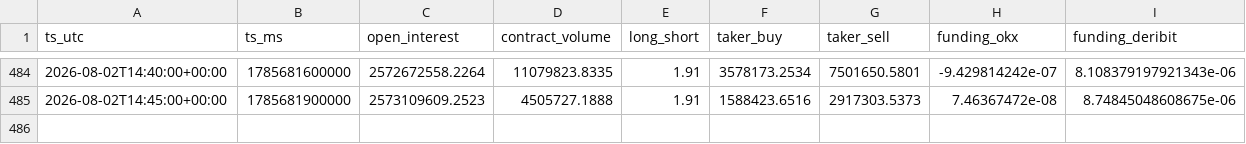
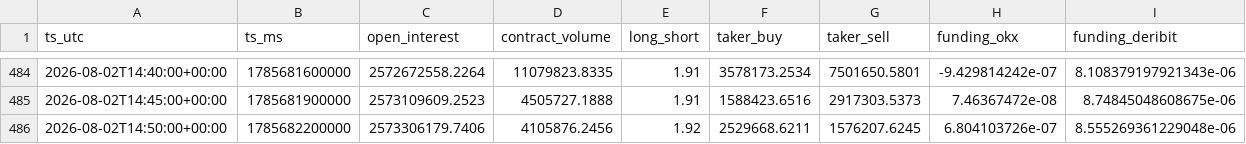
Before and after one commit to matsyeudeprosper-ui/Kinolivelines, a CSV file: recorder/data/derivs_BTC.csv, drawn as a sheet; only a part is shown, gaps mark what is left out; the diff names each change by its address in the sheet, - before the commit and + after, or states it on an @@ line.

```diff
--- a/recorder/data/derivs_BTC.csv
+++ b/recorder/data/derivs_BTC.csv
+row 486: 2026-08-02T14:50:00+00:00 | 1785682200000 | 2573306179.7406 | 4105876.2456 | 1.92 | 2529668.6211 | 1576207.6245 | 6.804103726e-07 | 8.555269361229048e-06
```
Also changed, not shown: recorder/data/bars_BTCUSDm_M1.csv, 3 other files.
